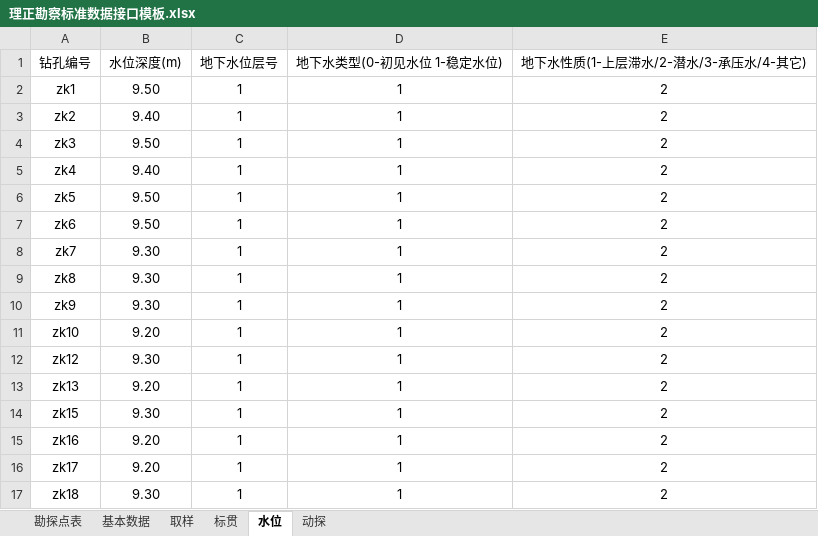
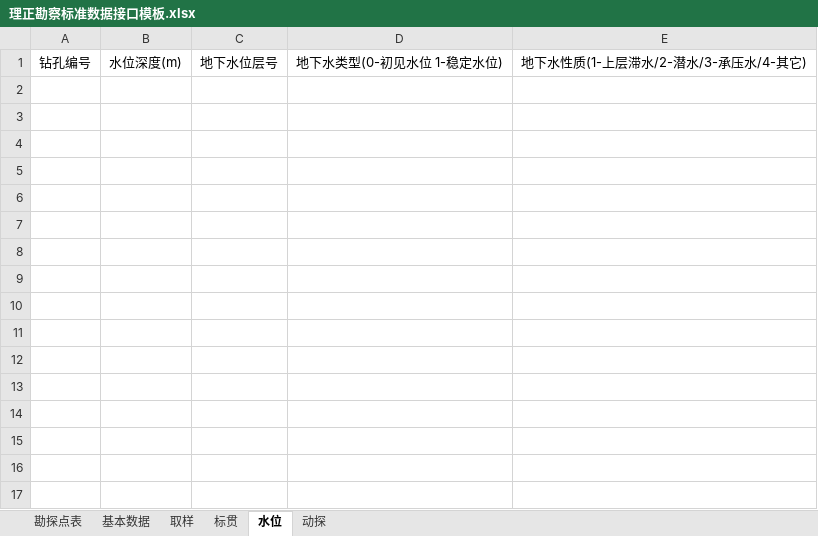
Before and after one commit to mrvx666/easy-lizheng-input, an Excel workbook: 理正勘察标准数据接口模板.xlsx, sheet 水位, drawn as a sheet; values as stored, in another font and other column widths than the file's, no borders; the diff names each change by its address in the sheet, - before the commit and + after, or states it on an @@ line.

```diff
--- a/理正勘察标准数据接口模板.xlsx (sheet 水位)
+++ b/理正勘察标准数据接口模板.xlsx (sheet 水位)
-row 2: zk1 | 9.50 | 1 | 1 | 2
-row 3: zk2 | 9.40 | 1 | 1 | 2
-row 4: zk3 | 9.50 | 1 | 1 | 2
-row 5: zk4 | 9.40 | 1 | 1 | 2
-row 6: zk5 | 9.50 | 1 | 1 | 2
-row 7: zk6 | 9.50 | 1 | 1 | 2
-row 8: zk7 | 9.30 | 1 | 1 | 2
-row 9: zk8 | 9.30 | 1 | 1 | 2
-row 10: zk9 | 9.30 | 1 | 1 | 2
-row 11: zk10 | 9.20 | 1 | 1 | 2
-row 12: zk12 | 9.30 | 1 | 1 | 2
-row 13: zk13 | 9.20 | 1 | 1 | 2
-row 14: zk15 | 9.30 | 1 | 1 | 2
-row 15: zk16 | 9.20 | 1 | 1 | 2
-row 16: zk17 | 9.20 | 1 | 1 | 2
-row 17: zk18 | 9.30 | 1 | 1 | 2
```
Also changed, not shown: sheet 勘探点表, sheet 标贯, sheet 基本数据, sheet 取样.
